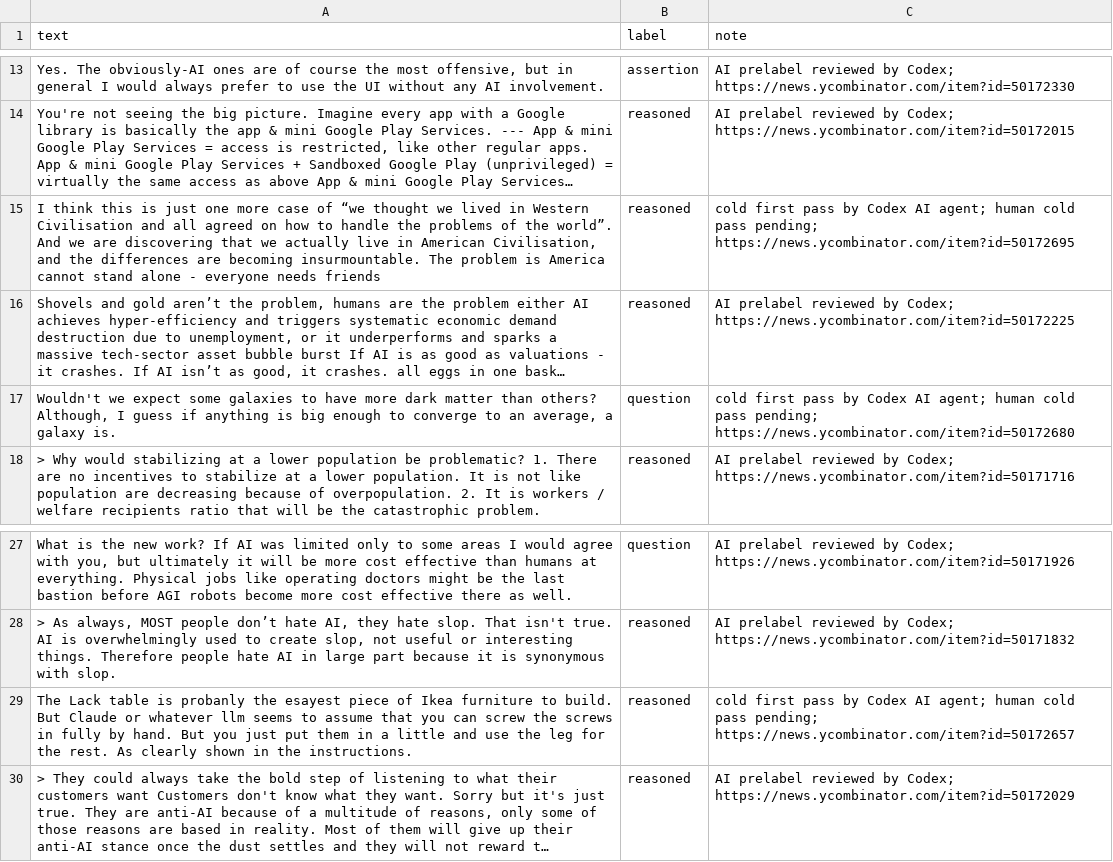
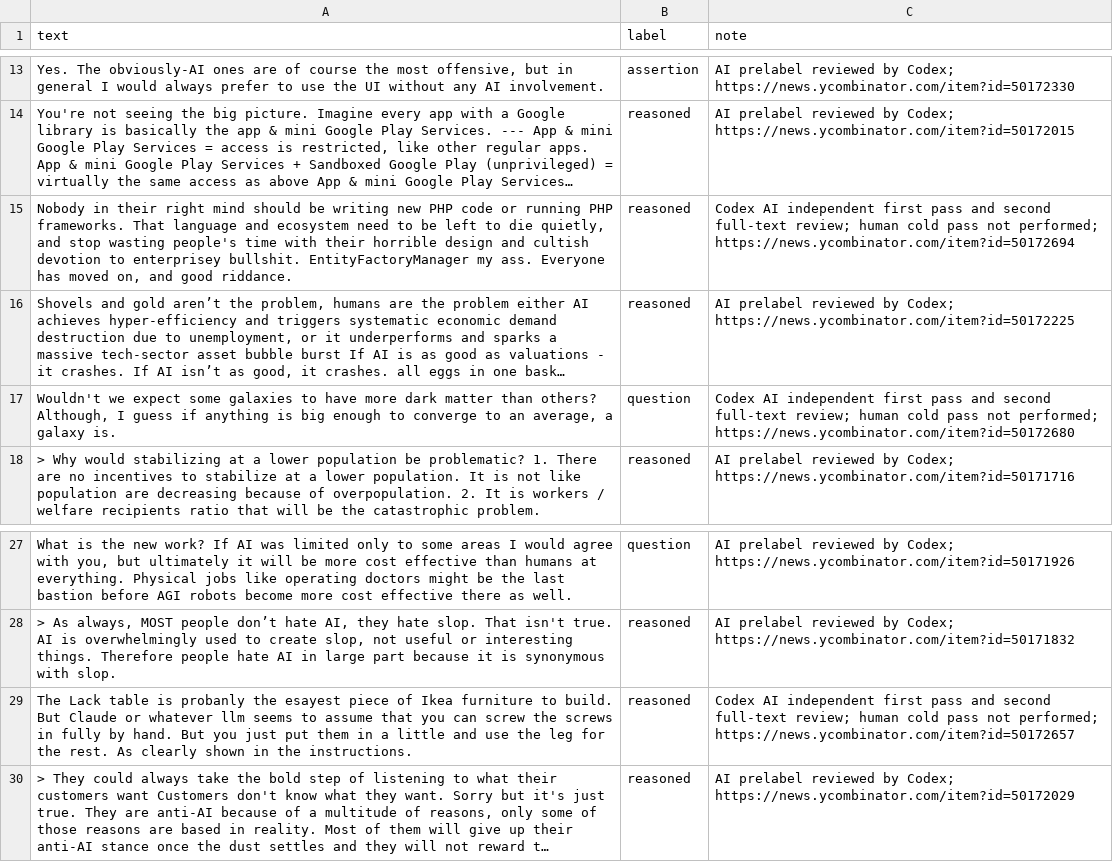
Before and after one commit to MN-NR/ai201-project3-takemeter-starter-v2026, a CSV file: test_split.csv, drawn as a sheet; only a part is shown, gaps mark what is left out; long unchanged cells end in …; the diff names each change by its address in the sheet, - before the commit and + after, or states it on an @@ line.

```diff
--- a/test_split.csv
+++ b/test_split.csv
-A15 (text): I think this is just one more case of “we thought we lived in Western Civilisation and all agreed on how to handle the problems of the world”. And we are discovering that we actually live in American Civilisation, and the differences are becoming insurmountable. The problem is America cannot stand alone - everyone needs friends
+A15 (text): Nobody in their right mind should be writing new PHP code or running PHP frameworks. That language and ecosystem need to be left to die quietly, and stop wasting people's time with their horrible design and cultish devotion to enterprisey bullshit. EntityFactoryManager my ass. Everyone has moved on, and good riddance.
-C15 (note): cold first pass by Codex AI agent; human cold pass pending; https://news.ycombinator.com/item?id=50172695
+C15 (note): Codex AI independent first pass and second full-text review; human cold pass not performed; https://news.ycombinator.com/item?id=50172694
-C17 (note): cold first pass by Codex AI agent; human cold pass pending; https://news.ycombinator.com/item?id=50172680
+C17 (note): Codex AI independent first pass and second full-text review; human cold pass not performed; https://news.ycombinator.com/item?id=50172680
-C29 (note): cold first pass by Codex AI agent; human cold pass pending; https://news.ycombinator.com/item?id=50172657
+C29 (note): Codex AI independent first pass and second full-text review; human cold pass not performed; https://news.ycombinator.com/item?id=50172657
```
Also changed, not shown: labels.csv, 3 other files.
